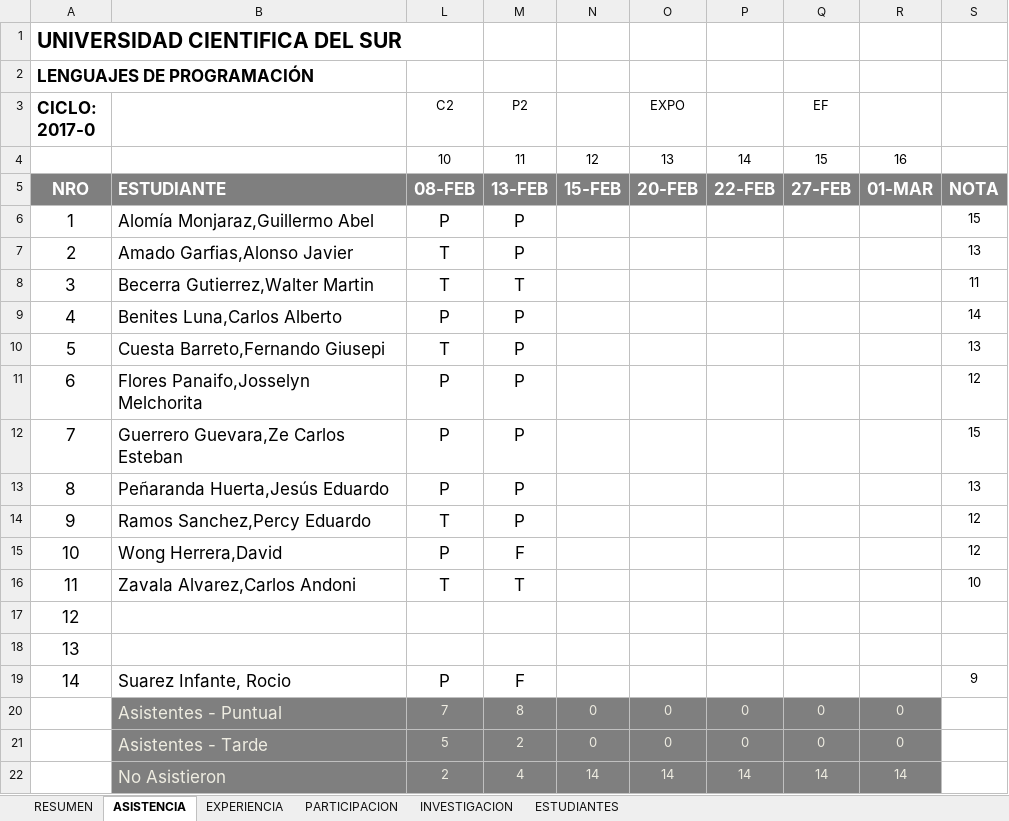
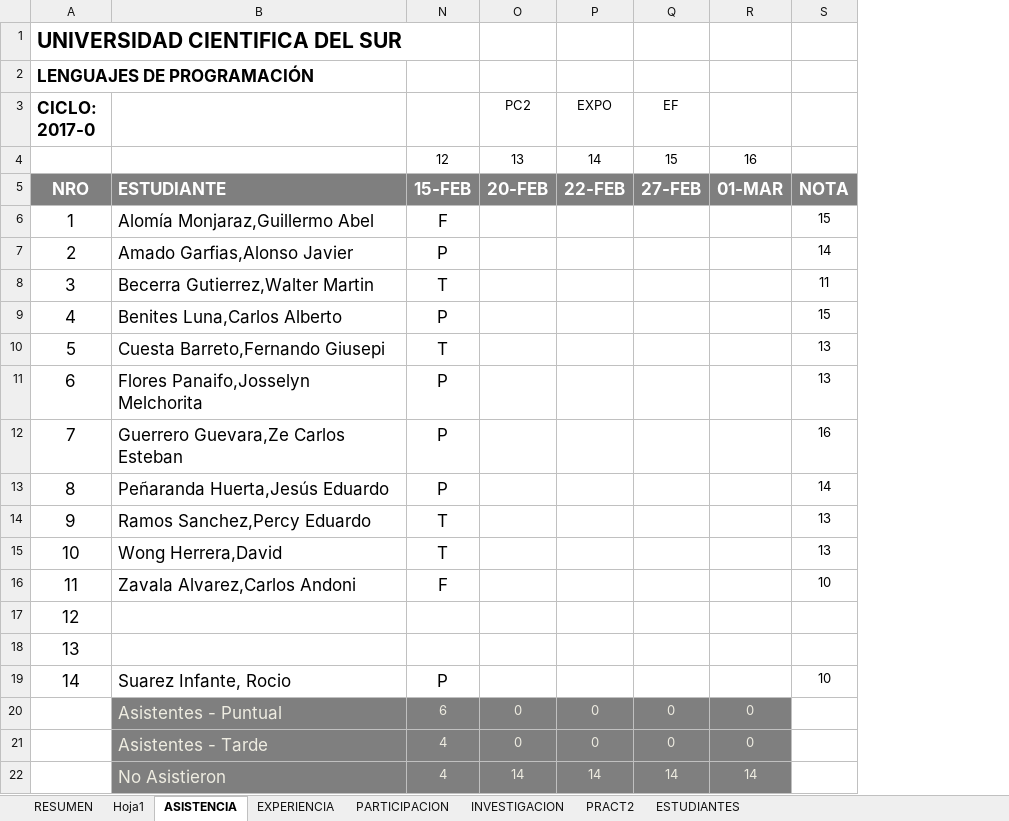
Before and after one commit to gcoronelc/UCS_LENG_PROG_2017-0, an Excel workbook: Docs/Control.xlsx, sheet ASISTENCIA, drawn as a sheet; values as stored, in another font and other column widths than the file's, no borders; removed rows and columns are numbered as before the commit, all else as after; the diff names each change by its address in the sheet, - before the commit and + after, or states it on an @@ line.

```diff
--- a/Docs/Control.xlsx (sheet ASISTENCIA)
+++ b/Docs/Control.xlsx (sheet ASISTENCIA)
+sheet tab: Hoja1
+sheet tab: PRACT2
@@ column L (C2) hidden, rows 4-22: 10 | 08-FEB | P | T | T | P | T | P | P | P | T | P | T |  |  | P | 7 | 5 | 2 @@
-column N, rows 4-22: 12 | 15-FEB |  |  |  |  |  |  |  |  |  |  |  |  |  |  | 0 | 0 | 14
-N3: P2
+N3: (empty)
-O3: EXPO
+O3: PC2
-P3: (empty)
+P3: EXPO
-N4: 11
+N4: 12
-N5: 13-FEB
+N5: 15-FEB
-N6: P
+N6: F
-S7: 13
+S7: 14
-S9: 14
+S9: 15
-N10: P
+N10: T
-S11: 12
+S11: 13
-S12: 15
+S12: 16
-S13: 13
+S13: 14
-N14: P
+N14: T
-S14:S15: 12
+S14:S15: 13
-N15: F
+N15: T
-N16: T
+N16: F
-N19: F
+N19: P
-S19: 9
+S19: 10
-N20: 8
+N20: 6
-N21: 2
+N21: 4
```
Also changed, not shown: formulas that keep their value, 32 other files.
